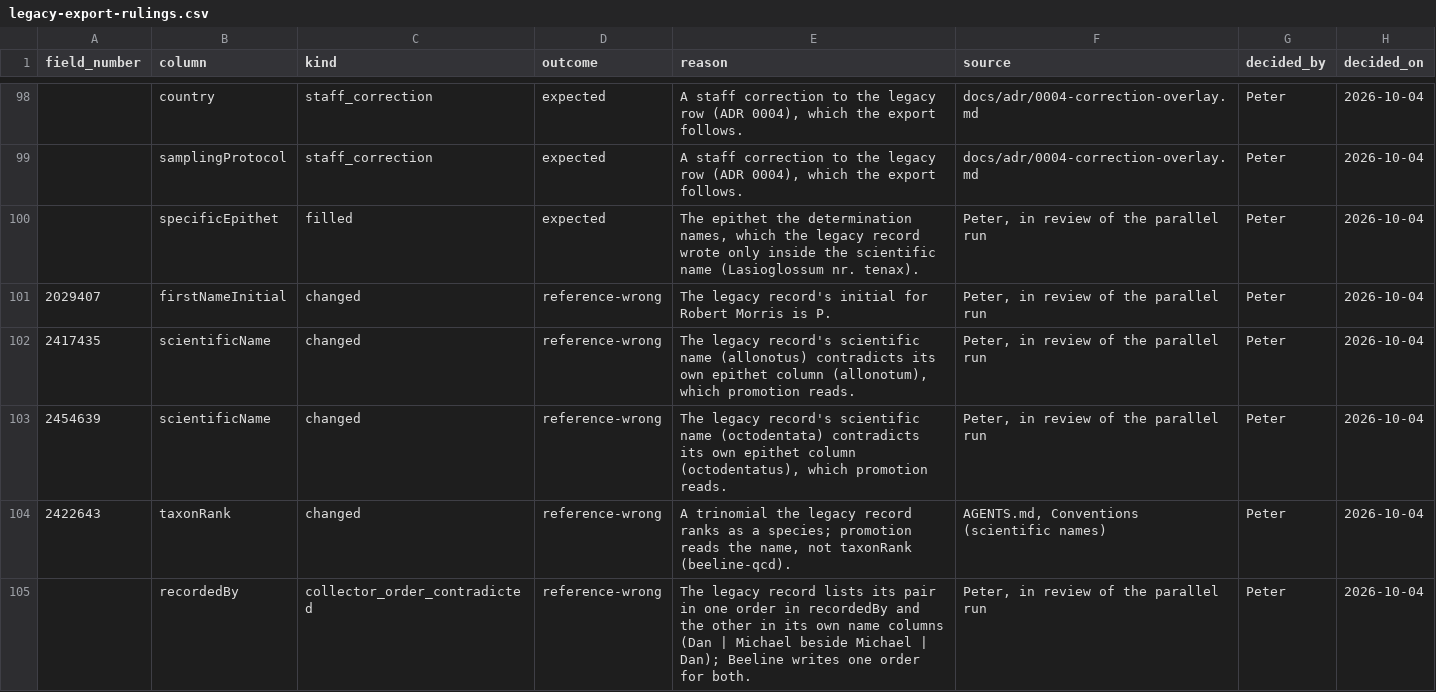
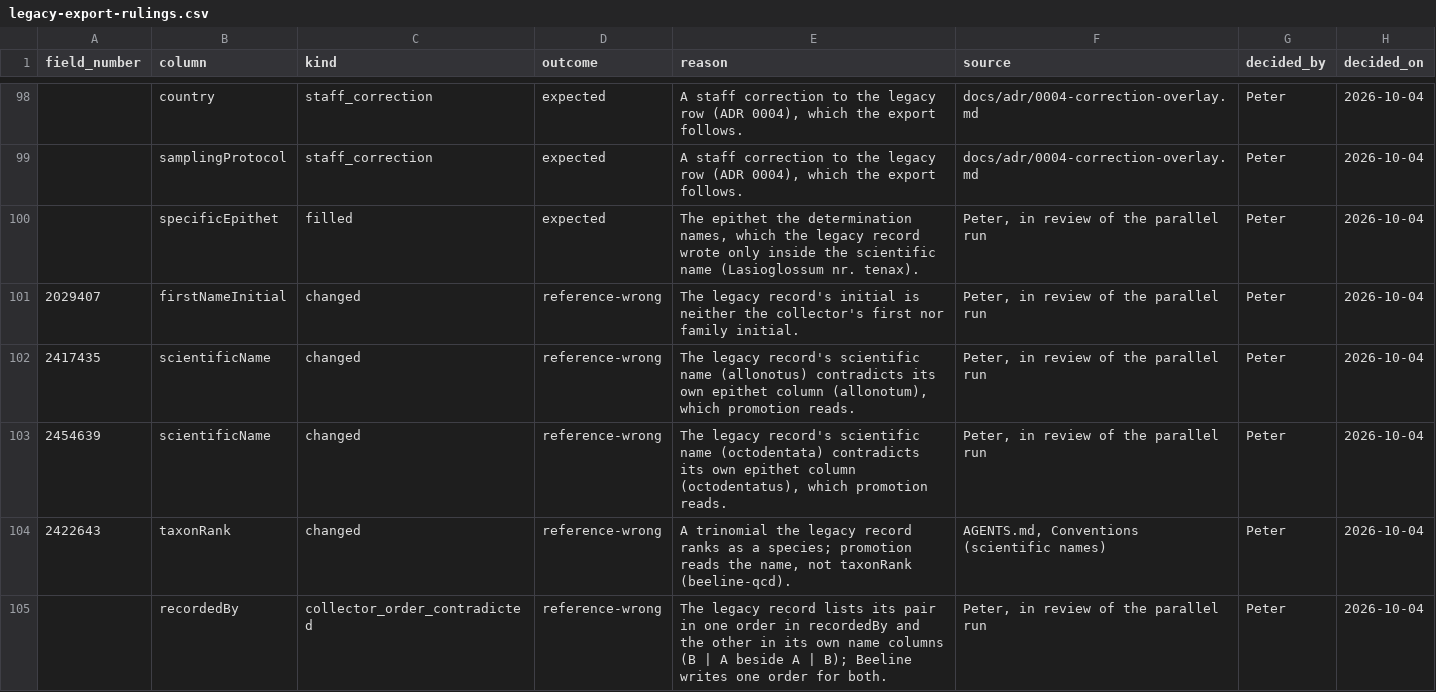
Before and after one commit to rainhead/beeline, a CSV file: ingest/legacy-export-rulings.csv, drawn as a sheet; only a part is shown, gaps mark what is left out; the diff covers the shown part only.

```diff
--- a/ingest/legacy-export-rulings.csv
+++ b/ingest/legacy-export-rulings.csv
@@ -100,3 +100,3 @@ field_number,column,kind,outcome,reason,source,decided_by,decided_on
 ,specificEpithet,filled,expected,"The epithet the determination names, which the legacy record wrote only inside the scientific name (Lasioglossum nr. tenax).","Peter, in review of the parallel run",Peter,2026-10-04
-2029407,firstNameInitial,changed,reference-wrong,The legacy record's initial for Robert Morris is P.,"Peter, in review of the parallel run",Peter,2026-10-04
+2029407,firstNameInitial,changed,reference-wrong,The legacy record's initial is neither the collector's first nor family initial.,"Peter, in review of the parallel run",Peter,2026-10-04
 2417435,scientificName,changed,reference-wrong,"The legacy record's scientific name (allonotus) contradicts its own epithet column (allonotum), which promotion reads.","Peter, in review of the parallel run",Peter,2026-10-04
@@ -104,2 +104,2 @@ field_number,column,kind,outcome,reason,source,decided_by,decided_on
 2422643,taxonRank,changed,reference-wrong,"A trinomial the legacy record ranks as a species; promotion reads the name, not taxonRank (beeline-qcd).","AGENTS.md, Conventions (scientific names)",Peter,2026-10-04
-,recordedBy,collector_order_contradicted,reference-wrong,"The legacy record lists its pair in one order in recordedBy and the other in its own name columns (Dan | Michael beside Michael | Dan); Beeline writes one order for both.","Peter, in review of the parallel run",Peter,2026-10-04
+,recordedBy,collector_order_contradicted,reference-wrong,"The legacy record lists its pair in one order in recordedBy and the other in its own name columns (B | A beside A | B); Beeline writes one order for both.","Peter, in review of the parallel run",Peter,2026-10-04
```
Also changed, not shown: 19 edited cells elsewhere in this file, 5 other files.
